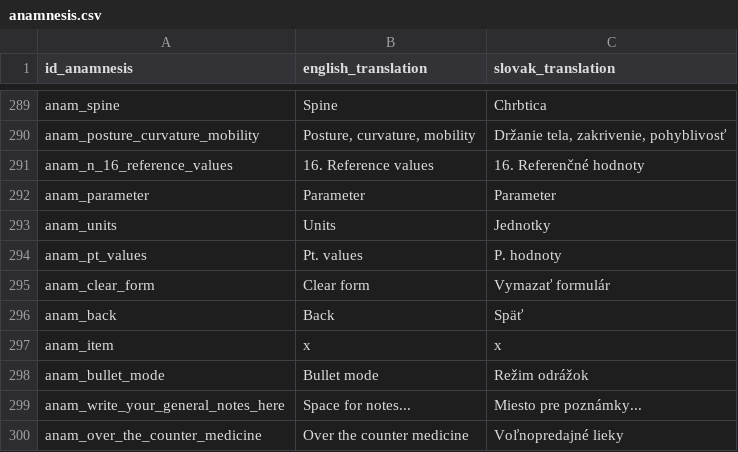
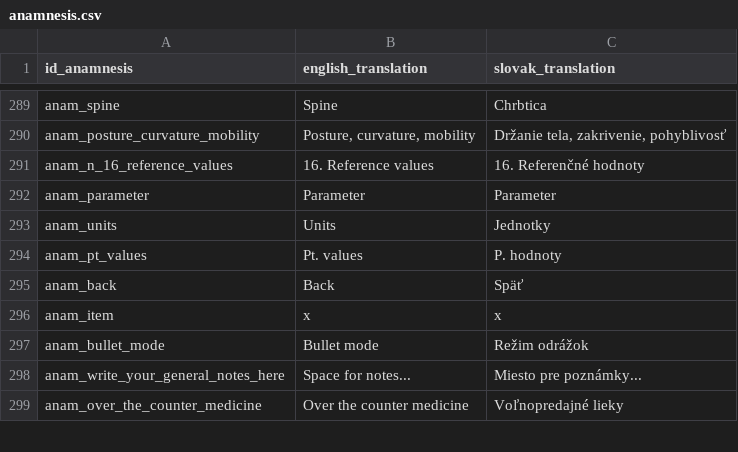
Before and after one commit to MedicalDictionaryJLF/MedicalDictionaryJLF, a CSV file: data/anamnesis.csv, drawn as a sheet; only a part is shown, gaps mark what is left out; the diff names each change by its address in the sheet, - before the commit and + after, or states it on an @@ line.

```diff
--- a/data/anamnesis.csv
+++ b/data/anamnesis.csv
-row 295: anam_clear_form | Clear form | Vymazať formulár
```
Also changed, not shown: data/App translations.csv.
